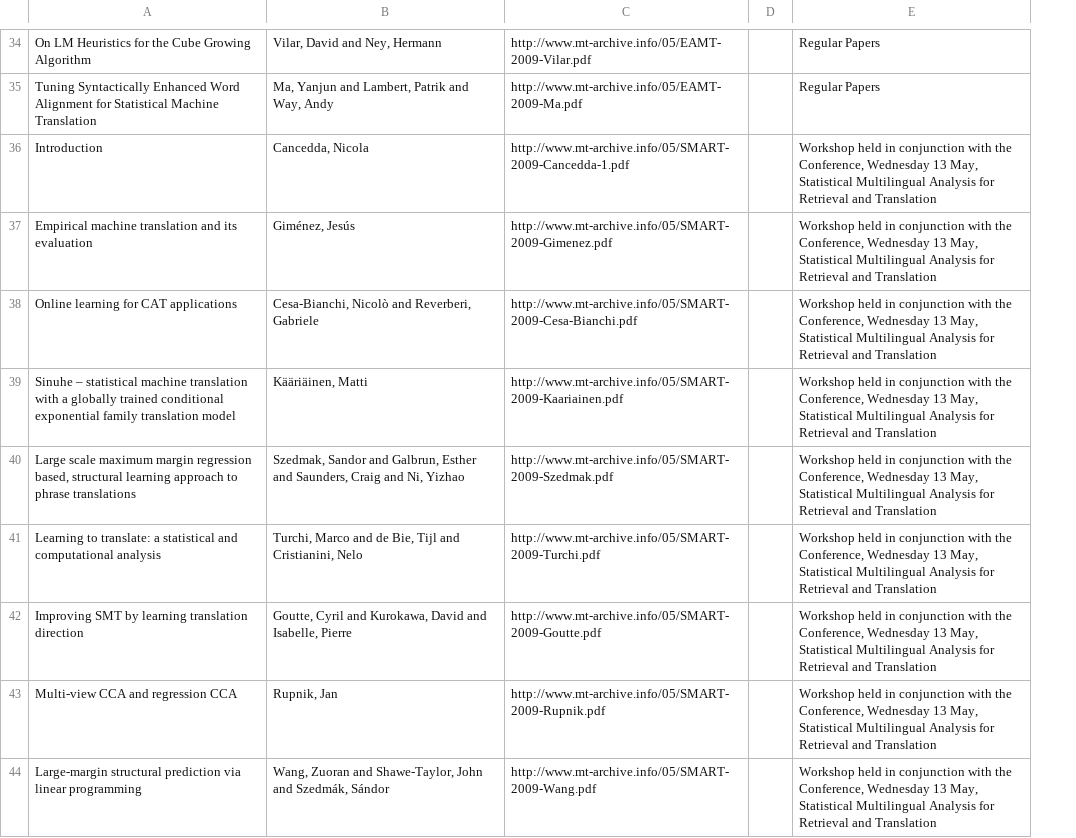
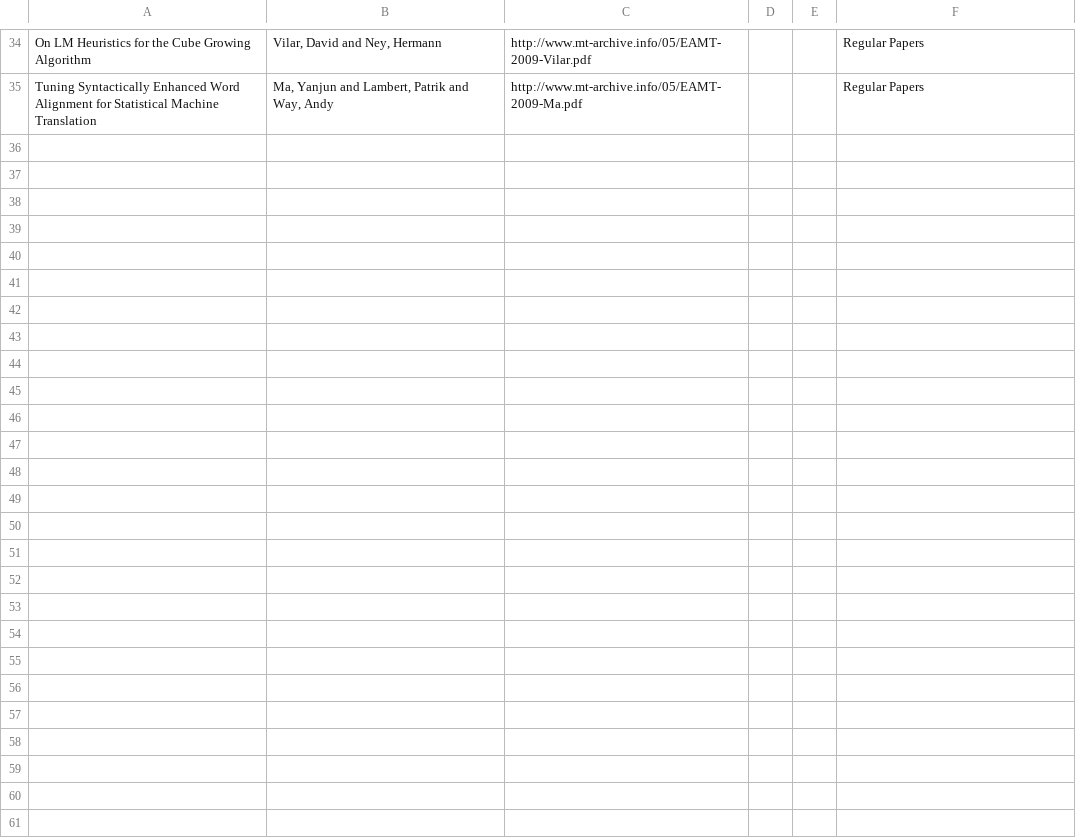
Before and after one commit to mardub1635/mt-archive, a TSV file: eamt/eamt.2009.tsv, drawn as a sheet; only a part is shown, gaps mark what is left out; removed rows and columns are numbered as before the commit, all else as after; the diff covers the shown part only; the diff names each change by its address in the sheet, - before the commit and + after, or states it on an @@ line.

Commit message:
adds eamt.2009 workshops

```diff
--- a/eamt/eamt.2009.tsv
+++ b/eamt/eamt.2009.tsv
+column E, empty
-row 36: Introduction | Cancedda, Nicola | http://www.mt-archive.info/05/SMART-2009-Cancedda-1.pdf |  | Workshop held in conjunction with the Conference, Wednesday 13 May, Statistical Multilingual Analysis for Retrieval and Translation
-row 37: Empirical machine translation and its evaluation | Giménez, Jesús | http://www.mt-archive.info/05/SMART-2009-Gimenez.pdf |  | Workshop held in conjunction with the Conference, Wednesday 13 May, Statistical Multilingual Analysis for Retrieval and Translation
-row 38: Online learning for CAT applications | Cesa-Bianchi, Nicolò and Reverberi, Gabriele | http://www.mt-archive.info/05/SMART-2009-Cesa-Bianchi.pdf |  | Workshop held in conjunction with the Conference, Wednesday 13 May, Statistical Multilingual Analysis for Retrieval and Translation
-row 39: Sinuhe – statistical machine translation with a globally trained conditional exponential family translation model | Kääriäinen, Matti | http://www.mt-archive.info/05/SMART-2009-Kaariainen.pdf |  | Workshop held in conjunction with the Conference, Wednesday 13 May, Statistical Multilingual Analysis for Retrieval and Translation
-row 40: Large scale maximum margin regression based, structural learning approach to phrase translations | Szedmak, Sandor and Galbrun, Esther and Saunders, Craig and Ni, Yizhao | http://www.mt-archive.info/05/SMART-2009-Szedmak.pdf |  | Workshop held in conjunction with the Conference, Wednesday 13 May, Statistical Multilingual Analysis for Retrieval and Translation
-row 41: Learning to translate: a statistical and computational analysis | Turchi, Marco and de Bie, Tijl and Cristianini, Nelo | http://www.mt-archive.info/05/SMART-2009-Turchi.pdf |  | Workshop held in conjunction with the Conference, Wednesday 13 May, Statistical Multilingual Analysis for Retrieval and Translation
-row 42: Improving SMT by learning translation direction | Goutte, Cyril and Kurokawa, David and Isabelle, Pierre | http://www.mt-archive.info/05/SMART-2009-Goutte.pdf |  | Workshop held in conjunction with the Conference, Wednesday 13 May, Statistical Multilingual Analysis for Retrieval and Translation
-row 43: Multi-view CCA and regression CCA | Rupnik, Jan | http://www.mt-archive.info/05/SMART-2009-Rupnik.pdf |  | Workshop held in conjunction with the Conference, Wednesday 13 May, Statistical Multilingual Analysis for Retrieval and Translation
-row 44: Large-margin structural prediction via linear programming | Wang, Zuoran and Shawe-Taylor, John and Szedmák, Sándor | http://www.mt-archive.info/05/SMART-2009-Wang.pdf |  | Workshop held in conjunction with the Conference, Wednesday 13 May, Statistical Multilingual Analysis for Retrieval and Translation
```
Also changed, not shown: 8 removed rows and 2 edited cells elsewhere in this file, 2 other files.
